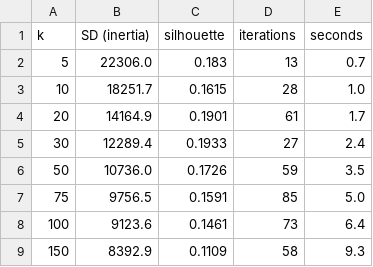
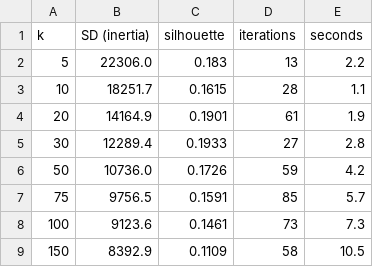
Before and after one commit to walnut1712/Fashion-Intelligence-System, a CSV file: outputs/kmeans_k_sweep.csv, drawn as a sheet.

```diff
--- a/outputs/kmeans_k_sweep.csv
+++ b/outputs/kmeans_k_sweep.csv
@@ -1,9 +1,9 @@
 k,SD (inertia),silhouette,iterations,seconds
-5,22306.0,0.183,13,0.7
-10,18251.7,0.1615,28,1.0
-20,14164.9,0.1901,61,1.7
-30,12289.4,0.1933,27,2.4
-50,10736.0,0.1726,59,3.5
-75,9756.5,0.1591,85,5.0
-100,9123.6,0.1461,73,6.4
-150,8392.9,0.1109,58,9.3
+5,22306.0,0.183,13,2.2
+10,18251.7,0.1615,28,1.1
+20,14164.9,0.1901,61,1.9
+30,12289.4,0.1933,27,2.8
+50,10736.0,0.1726,59,4.2
+75,9756.5,0.1591,85,5.7
+100,9123.6,0.1461,73,7.3
+150,8392.9,0.1109,58,10.5
```
Also changed, not shown: outputs/cluster_search_tradeoff.csv, 1 other file.
